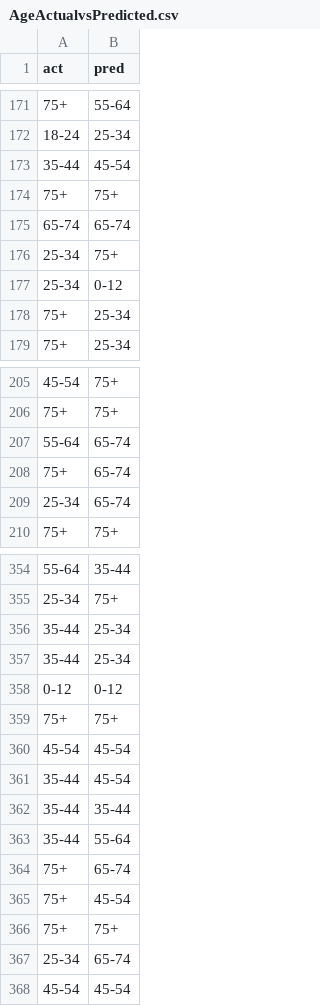
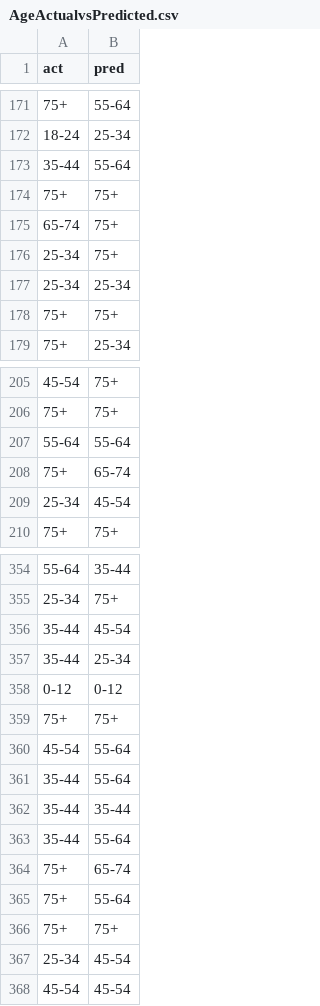
Before and after one commit to ShahriyarMammadli/KaggleTitanic, a CSV file: AgeActualvsPredicted.csv, drawn as a sheet; only a part is shown, gaps mark what is left out; the diff covers the shown part only.

```diff
--- a/AgeActualvsPredicted.csv
+++ b/AgeActualvsPredicted.csv
@@ -172,8 +172,8 @@ act,pred
 18-24,25-34
-35-44,45-54
+35-44,55-64
 75+,75+
-65-74,65-74
+65-74,75+
 25-34,75+
-25-34,0-12
-75+,25-34
+25-34,25-34
+75+,75+
 75+,25-34
@@ -206,5 +206,5 @@ act,pred
 75+,75+
-55-64,65-74
+55-64,55-64
 75+,65-74
-25-34,65-74
+25-34,45-54
 75+,75+
@@ -355,3 +355,3 @@ act,pred
 25-34,75+
-35-44,25-34
+35-44,45-54
 35-44,25-34
@@ -359,4 +359,4 @@ act,pred
 75+,75+
-45-54,45-54
-35-44,45-54
+45-54,55-64
+35-44,55-64
 35-44,35-44
@@ -364,5 +364,5 @@ act,pred
 75+,65-74
-75+,45-54
+75+,55-64
 75+,75+
-25-34,65-74
+25-34,45-54
 45-54,45-54
```
Also changed, not shown: 19 added rows, 16 removed rows, 11 moved rows and 5 edited cells elsewhere in this file, ensembleRes.csv, submission.csv, 2 other files.
